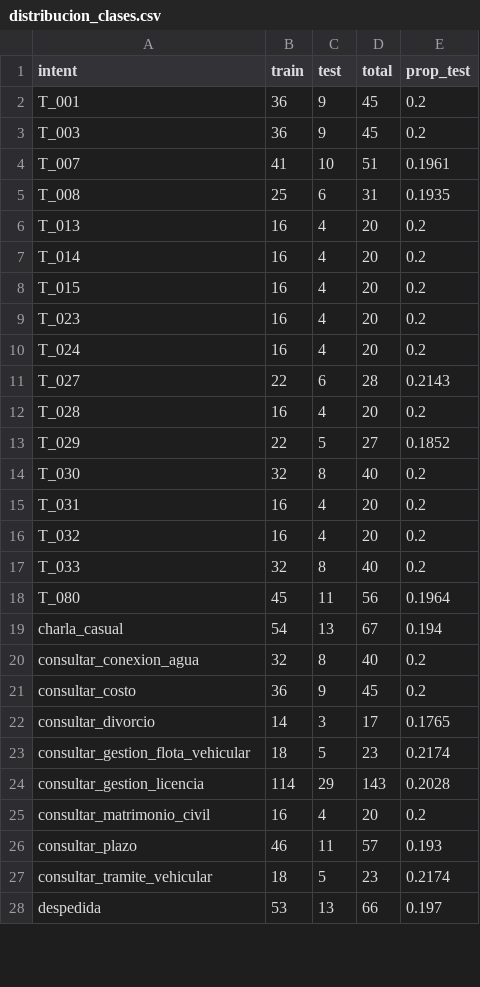
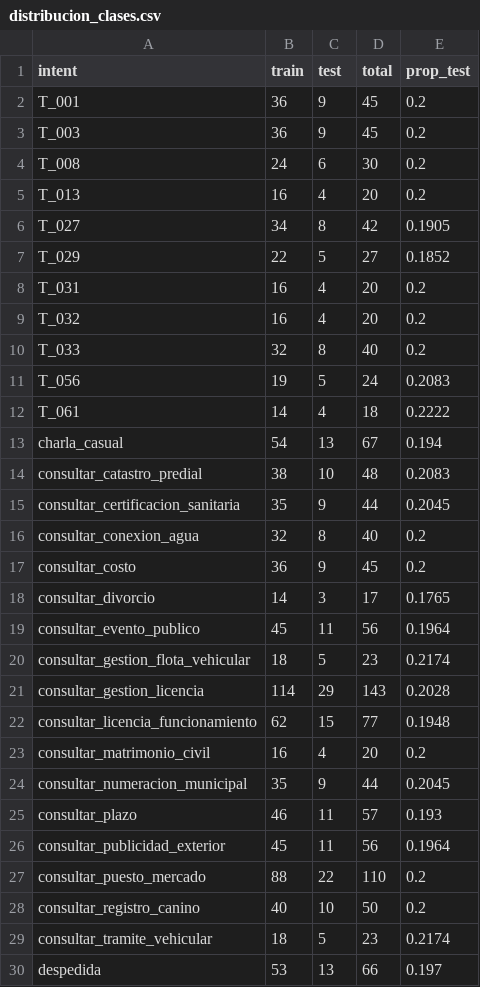
Before and after one commit to LuisSantamaria-1/chatbot_jlo, a CSV file: distribucion_clases.csv, drawn as a sheet; only a part is shown; the diff covers the shown part only.

```diff
--- a/distribucion_clases.csv
+++ b/distribucion_clases.csv
@@ -3,13 +3,6 @@ T_001,36,9,45,0.2
 T_003,36,9,45,0.2
-T_007,41,10,51,0.1961
-T_008,25,6,31,0.1935
+T_008,24,6,30,0.2
 T_013,16,4,20,0.2
-T_014,16,4,20,0.2
-T_015,16,4,20,0.2
-T_023,16,4,20,0.2
-T_024,16,4,20,0.2
-T_027,22,6,28,0.2143
-T_028,16,4,20,0.2
+T_027,34,8,42,0.1905
 T_029,22,5,27,0.1852
-T_030,32,8,40,0.2
 T_031,16,4,20,0.2
@@ -17,4 +10,7 @@ T_032,16,4,20,0.2
 T_033,32,8,40,0.2
-T_080,45,11,56,0.1964
+T_056,19,5,24,0.2083
+T_061,14,4,18,0.2222
 charla_casual,54,13,67,0.194
+consultar_catastro_predial,38,10,48,0.2083
+consultar_certificacion_sanitaria,35,9,44,0.2045
 consultar_conexion_agua,32,8,40,0.2
@@ -22,6 +18,12 @@ consultar_costo,36,9,45,0.2
 consultar_divorcio,14,3,17,0.1765
+consultar_evento_publico,45,11,56,0.1964
 consultar_gestion_flota_vehicular,18,5,23,0.2174
 consultar_gestion_licencia,114,29,143,0.2028
+consultar_licencia_funcionamiento,62,15,77,0.1948
 consultar_matrimonio_civil,16,4,20,0.2
+consultar_numeracion_municipal,35,9,44,0.2045
 consultar_plazo,46,11,57,0.193
+consultar_publicidad_exterior,45,11,56,0.1964
+consultar_puesto_mercado,88,22,110,0.2
+consultar_registro_canino,40,10,50,0.2
 consultar_tramite_vehicular,18,5,23,0.2174
```
Also changed, not shown: 4 edited cells elsewhere in this file, data/test_nlp.csv, reporte_clasificacion.csv, 15 other files.
